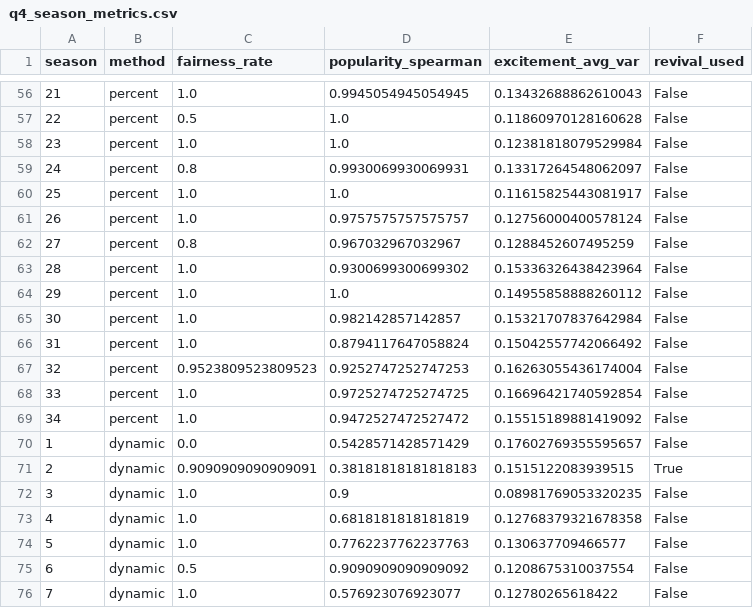
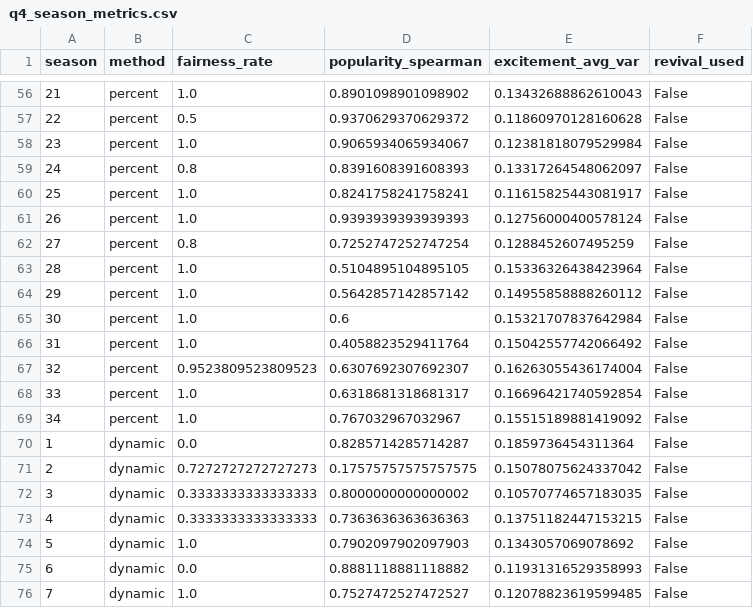
Before and after one commit to sjq0098/DWTS, a CSV file: outputs/q4/q4_season_metrics.csv, drawn as a sheet; only a part is shown, gaps mark what is left out; the diff covers the shown part only.

```diff
--- a/outputs/q4/q4_season_metrics.csv
+++ b/outputs/q4/q4_season_metrics.csv
@@ -56,21 +56,21 @@ season,method,fairness_rate,popularity_spearman,excitement_avg_var,revival_used
-21,percent,1.0,0.9945054945054945,0.13432688862610043,False
-22,percent,0.5,1.0,0.11860970128160628,False
-23,percent,1.0,1.0,0.12381818079529984,False
-24,percent,0.8,0.9930069930069931,0.13317264548062097,False
-25,percent,1.0,1.0,0.11615825443081917,False
-26,percent,1.0,0.9757575757575757,0.12756000400578124,False
-27,percent,0.8,0.967032967032967,0.1288452607495259,False
-28,percent,1.0,0.9300699300699302,0.15336326438423964,False
-29,percent,1.0,1.0,0.14955858888260112,False
-30,percent,1.0,0.982142857142857,0.15321707837642984,False
-31,percent,1.0,0.8794117647058824,0.15042557742066492,False
-32,percent,0.9523809523809523,0.9252747252747253,0.16263055436174004,False
-33,percent,1.0,0.9725274725274725,0.16696421740592854,False
-34,percent,1.0,0.9472527472527472,0.15515189881419092,False
-1,dynamic,0.0,0.5428571428571429,0.17602769355595657,False
-2,dynamic,0.9090909090909091,0.38181818181818183,0.1515122083939515,True
-3,dynamic,1.0,0.9,0.08981769053320235,False
-4,dynamic,1.0,0.6818181818181819,0.12768379321678358,False
-5,dynamic,1.0,0.7762237762237763,0.130637709466577,False
-6,dynamic,0.5,0.9090909090909092,0.1208675310037554,False
-7,dynamic,1.0,0.576923076923077,0.12780265618422,False
+21,percent,1.0,0.8901098901098902,0.13432688862610043,False
+22,percent,0.5,0.9370629370629372,0.11860970128160628,False
+23,percent,1.0,0.9065934065934067,0.12381818079529984,False
+24,percent,0.8,0.8391608391608393,0.13317264548062097,False
+25,percent,1.0,0.8241758241758241,0.11615825443081917,False
+26,percent,1.0,0.9393939393939393,0.12756000400578124,False
+27,percent,0.8,0.7252747252747254,0.1288452607495259,False
+28,percent,1.0,0.5104895104895105,0.15336326438423964,False
+29,percent,1.0,0.5642857142857142,0.14955858888260112,False
+30,percent,1.0,0.6,0.15321707837642984,False
+31,percent,1.0,0.4058823529411764,0.15042557742066492,False
+32,percent,0.9523809523809523,0.6307692307692307,0.16263055436174004,False
+33,percent,1.0,0.6318681318681317,0.16696421740592854,False
+34,percent,1.0,0.767032967032967,0.15515189881419092,False
+1,dynamic,0.0,0.8285714285714287,0.1859736454311364,False
+2,dynamic,0.7272727272727273,0.17575757575757575,0.15078075624337042,False
+3,dynamic,0.3333333333333333,0.8000000000000002,0.10570774657183035,False
+4,dynamic,0.3333333333333333,0.7363636363636363,0.13751182447153215,False
+5,dynamic,1.0,0.7902097902097903,0.1343057069078692,False
+6,dynamic,0.0,0.8881118881118882,0.11931316529358993,False
+7,dynamic,1.0,0.7527472527472527,0.12078823619599485,False
```
Also changed, not shown: 127 edited cells elsewhere in this file, outputs/q3/q3_rankshap_fan.csv, outputs/q3/q3_rankshap_judge.csv, 37 other files.
